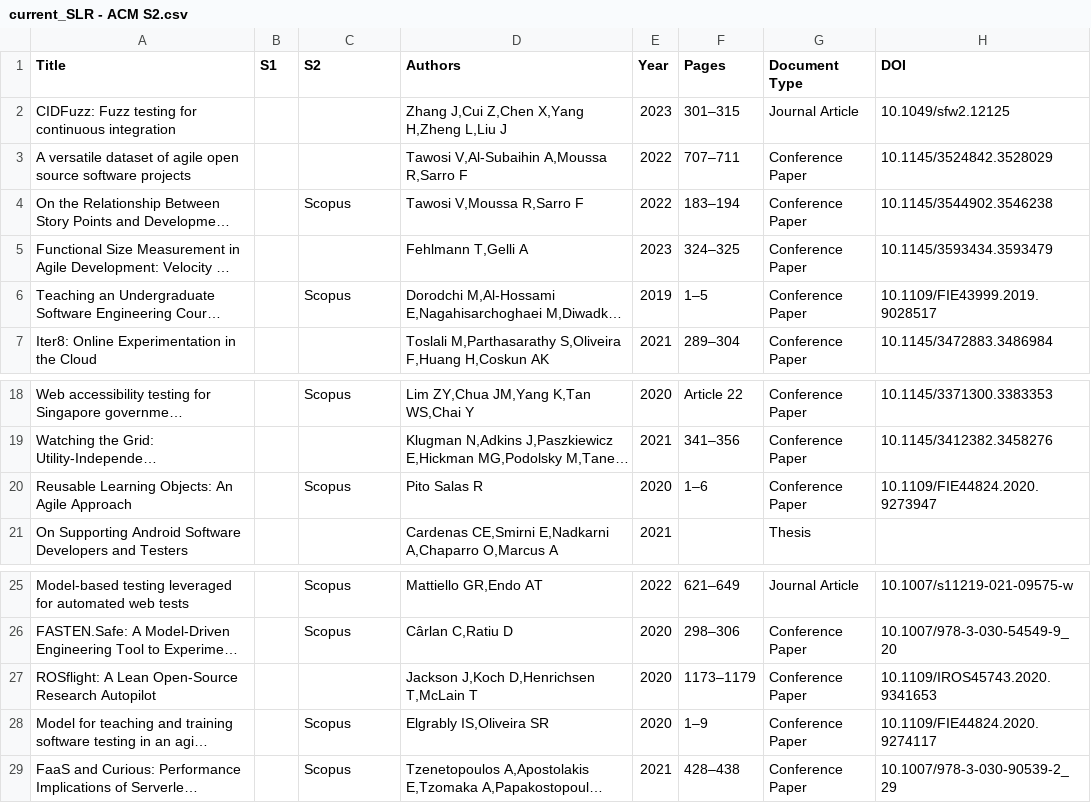
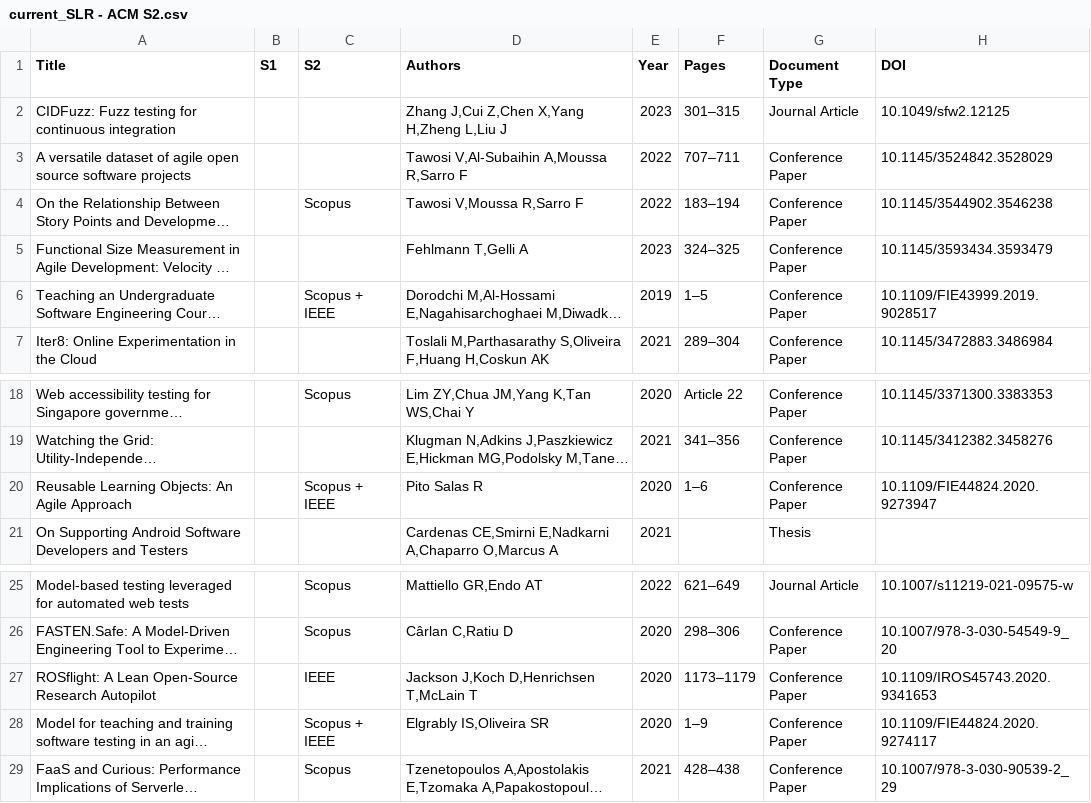
Before and after one commit to Lucack/Agile_and_FLOSS, a CSV file: Resultado S2/current_SLR - ACM S2.csv, drawn as a sheet; only a part is shown, gaps mark what is left out; long unchanged cells end in …; the diff names each change by its address in the sheet, - before the commit and + after, or states it on an @@ line.

Commit message:
4 artigos da IEEE encontrados na ACM

```diff
--- a/Resultado S2/current_SLR - ACM S2.csv
+++ b/Resultado S2/current_SLR - ACM S2.csv
-C6 (S2): Scopus
+C6 (S2): Scopus + IEEE
-C20 (S2): Scopus
+C20 (S2): Scopus + IEEE
-C27 (S2): (empty)
+C27 (S2): IEEE
-C28 (S2): Scopus
+C28 (S2): Scopus + IEEE
```
Also changed, not shown: 1 other file.
